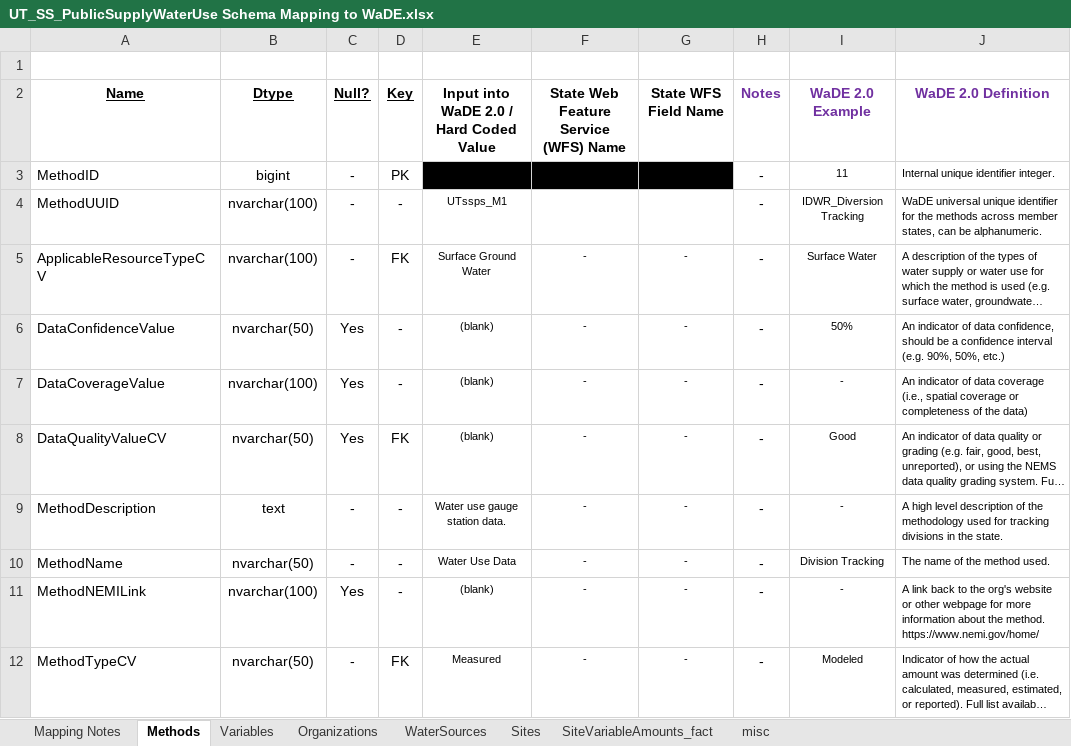
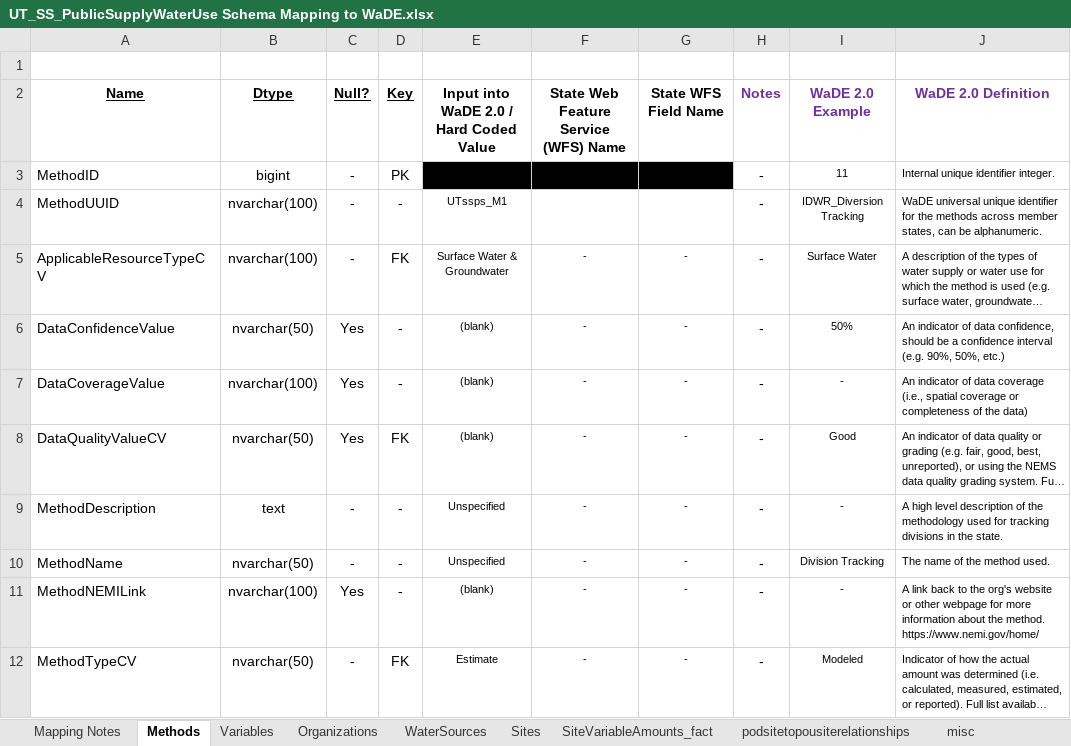
Before and after one commit to WSWCWaterDataExchange/MappingStatesDataToWaDE2.0, an Excel workbook: Utah/SS_PublicSupplyWaterUse/UT_SS_PublicSupplyWaterUse Schema Mapping to WaDE.xlsx, sheet Methods, drawn as a sheet; long unchanged cells end in …; values as stored, in another font and other column widths than the file's, no borders; the diff names each change by its address in the sheet, - before the commit and + after, or states it on an @@ line.

Commit message:
UT ssps update.
UT ssps update.  Re mapped data.

```diff
--- a/Utah/SS_PublicSupplyWaterUse/UT_SS_PublicSupplyWaterUse Schema Mapping to WaDE.xlsx (sheet Methods)
+++ b/Utah/SS_PublicSupplyWaterUse/UT_SS_PublicSupplyWaterUse Schema Mapping to WaDE.xlsx (sheet Methods)
+sheet tab: podsitetopousiterelationships
-E5: Surface Ground Water
+E5: Surface Water & Groundwater
-E9: Water use gauge station data.
+E9: Unspecified
-E10: Water Use Data
+E10: Unspecified
-E12: Measured
+E12: Estimate
```
Also changed, not shown: sheet misc, sheet Variables, sheet SiteVariableAmounts_fact, sheet Mapping Notes, sheet WaterSources, sheet Sites, other sheet tabs, 10 other files.
